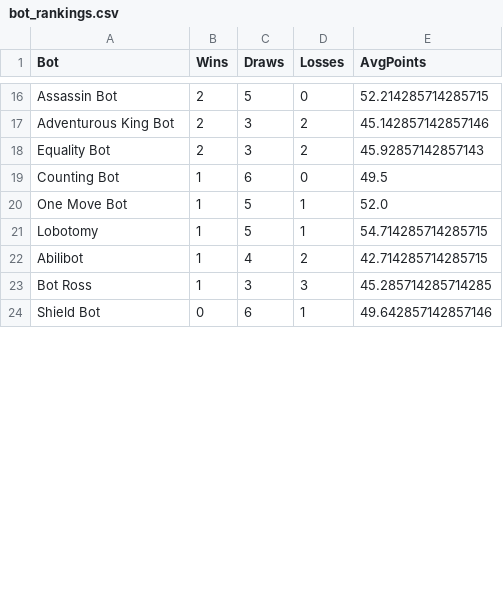
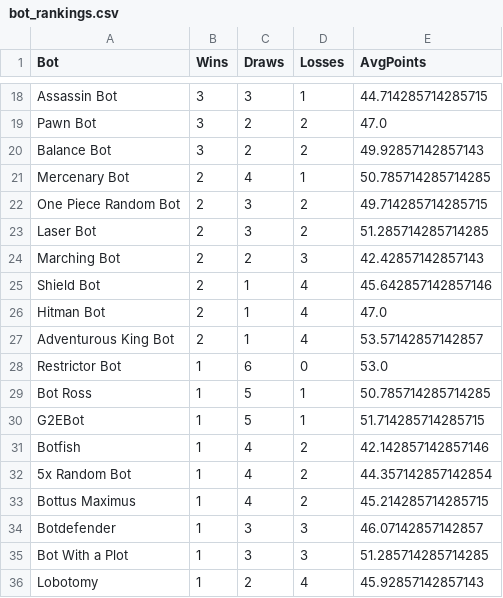
Before and after one commit to JadenVandenBerg/WC_React, a CSV file: wc_react/bot_rankings.csv, drawn as a sheet; only a part is shown, gaps mark what is left out; removed rows and columns are numbered as before the commit, all else as after; the diff covers the shown part only; the diff names each change by its address in the sheet, - before the commit and + after, or states it on an @@ line.

```diff
--- a/wc_react/bot_rankings.csv
+++ b/wc_react/bot_rankings.csv
-B18 (Wins): 2
+B18 (Wins): 3
-C18 (Draws): 5
+C18 (Draws): 3
-D18 (Losses): 0
+D18 (Losses): 1
-E18 (AvgPoints): 52.214285714285715
+E18 (AvgPoints): 44.714285714285715
+row 19: Pawn Bot | 3 | 2 | 2 | 47.0
+row 20: Balance Bot | 3 | 2 | 2 | 49.92857142857143
+row 21: Mercenary Bot | 2 | 4 | 1 | 50.785714285714285
+row 22: One Piece Random Bot | 2 | 3 | 2 | 49.714285714285715
+row 23: Laser Bot | 2 | 3 | 2 | 51.285714285714285
+row 24: Marching Bot | 2 | 2 | 3 | 42.42857142857143
+row 25: Shield Bot | 2 | 1 | 4 | 45.642857142857146
+row 26: Hitman Bot | 2 | 1 | 4 | 47.0
-C27 (Draws): 3
+C27 (Draws): 1
-D27 (Losses): 2
+D27 (Losses): 4
-E27 (AvgPoints): 45.142857142857146
+E27 (AvgPoints): 53.57142857142857
-row 18: Equality Bot | 2 | 3 | 2 | 45.92857142857143
-A28 (Bot): Counting Bot
+A28 (Bot): Restrictor Bot
-E28 (AvgPoints): 49.5
+E28 (AvgPoints): 53.0
-A29 (Bot): One Move Bot
+A29 (Bot): Bot Ross
-E29 (AvgPoints): 52.0
+E29 (AvgPoints): 50.785714285714285
-A30 (Bot): Lobotomy
+A30 (Bot): G2EBot
-E30 (AvgPoints): 54.714285714285715
+E30 (AvgPoints): 51.714285714285715
-A31 (Bot): Abilibot
+A31 (Bot): Botfish
-E31 (AvgPoints): 42.714285714285715
+E31 (AvgPoints): 42.142857142857146
+row 32: 5x Random Bot | 1 | 4 | 2 | 44.357142857142854
+row 33: Bottus Maximus | 1 | 4 | 2 | 45.214285714285715
+row 34: Botdefender | 1 | 3 | 3 | 46.07142857142857
-A35 (Bot): Bot Ross
+A35 (Bot): Bot With a Plot
-E35 (AvgPoints): 45.285714285714285
+E35 (AvgPoints): 51.285714285714285
-row 24: Shield Bot | 0 | 6 | 1 | 49.642857142857146
+row 36: Lobotomy | 1 | 2 | 4 | 45.92857142857143
```
Also changed, not shown: 12 added rows, 6 removed rows and 20 edited cells elsewhere in this file, wc_react/longest_games.csv, wc_react/shortest_games.csv, 16 other files.
